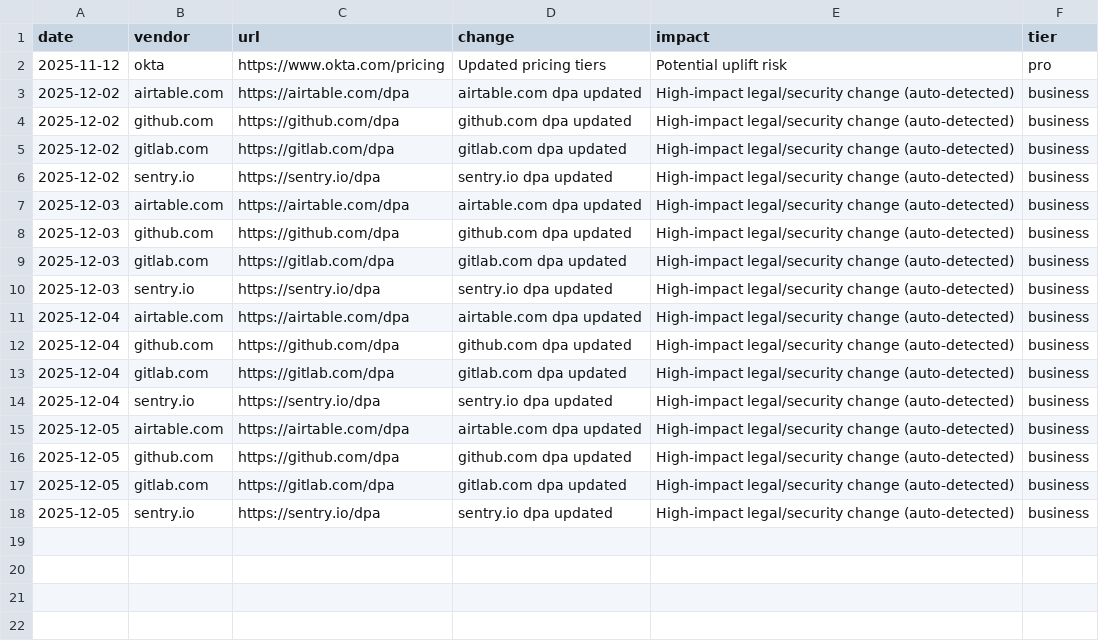
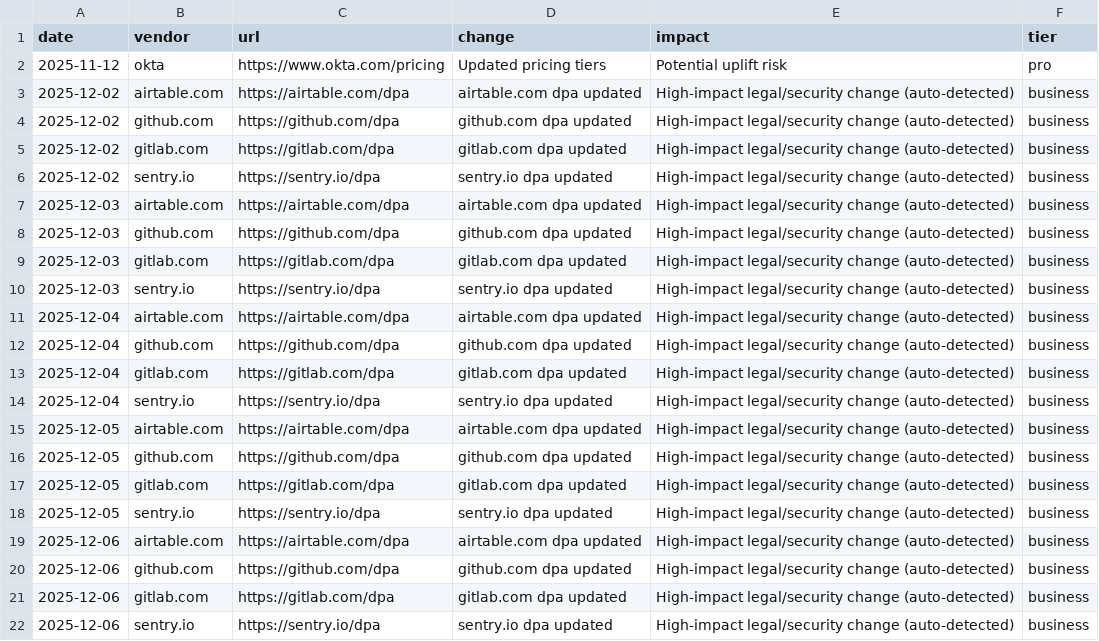
Before and after one commit to motuo666/cg-alert, a CSV file: data/events.raw.csv, drawn as a sheet.

```diff
--- a/data/events.raw.csv
+++ b/data/events.raw.csv
@@ -18 +18,5 @@ date,vendor,url,change,impact,tier
 2025-12-05,sentry.io,https://sentry.io/dpa,sentry.io dpa updated,High-impact legal/security change (auto-detected),business
+2025-12-06,airtable.com,https://airtable.com/dpa,airtable.com dpa updated,High-impact legal/security change (auto-detected),business
+2025-12-06,github.com,https://github.com/dpa,github.com dpa updated,High-impact legal/security change (auto-detected),business
+2025-12-06,gitlab.com,https://gitlab.com/dpa,gitlab.com dpa updated,High-impact legal/security change (auto-detected),business
+2025-12-06,sentry.io,https://sentry.io/dpa,sentry.io dpa updated,High-impact legal/security change (auto-detected),business
```
Also changed, not shown: data/events.backlog.csv.
